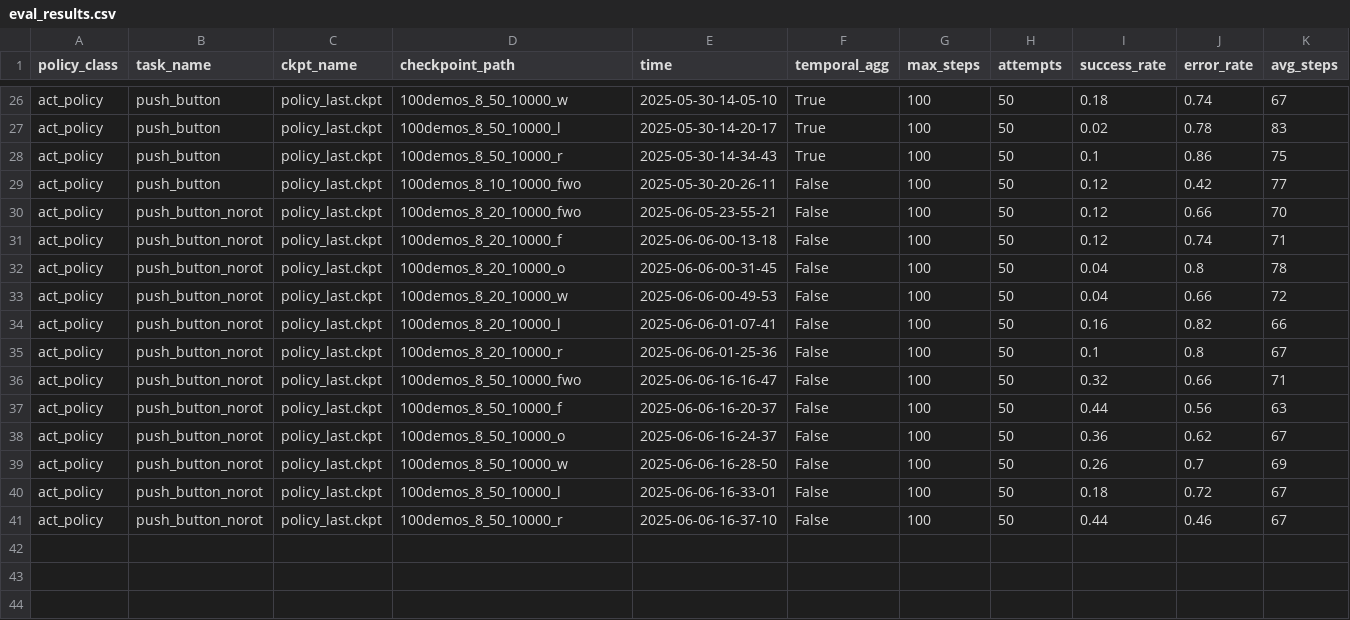
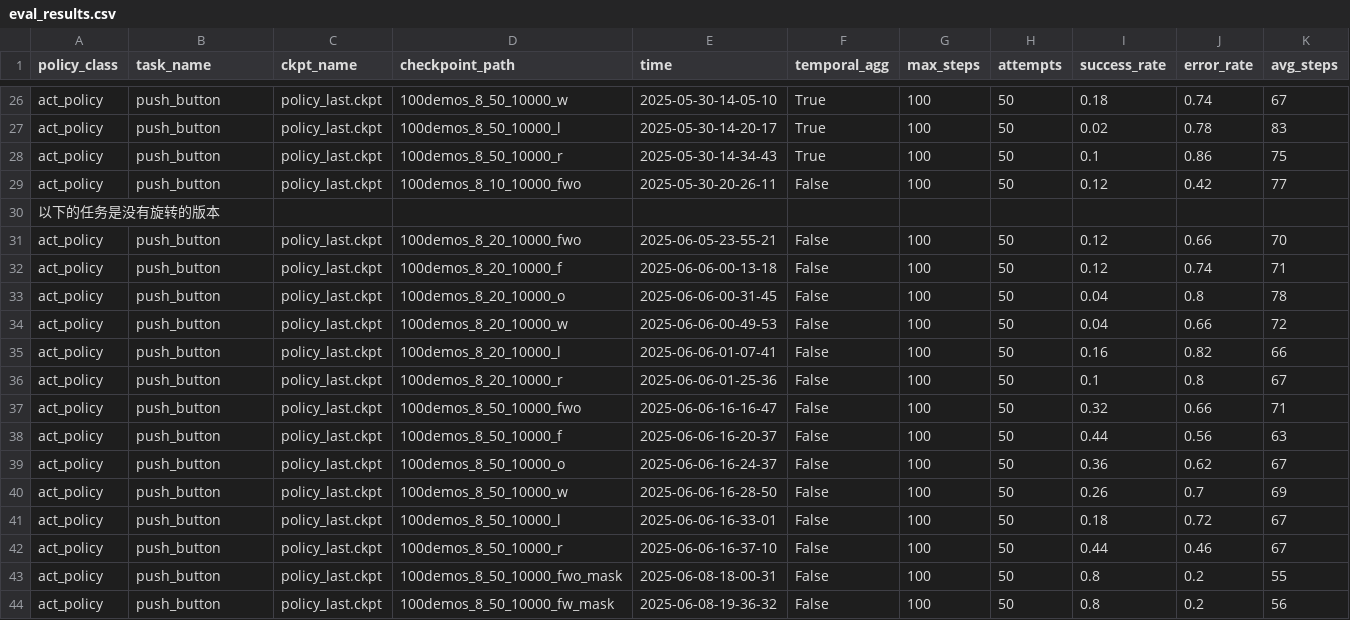
Before and after one commit to madokamoon/rlbench_imitation_learning, a CSV file: eval_results.csv, drawn as a sheet; only a part is shown, gaps mark what is left out; addresses are those after the commit; rows hold the shown columns only; the diff names each change by its address in the sheet, - before the commit and + after, or states it on an @@ line.

```diff
--- a/eval_results.csv
+++ b/eval_results.csv
+row 30: 以下的任务是没有旋转的版本
-B31:B42 (task_name): push_button_norot
+B31:B42 (task_name): push_button
+row 43: act_policy | push_button | policy_last.ckpt | 100demos_8_50_10000_fwo_mask | 2025-06-08-18-00-31 | False | 100 | 50 | 0.8 | 0.2 | 55
+row 44: act_policy | push_button | policy_last.ckpt | 100demos_8_50_10000_fw_mask | 2025-06-08-19-36-32 | False | 100 | 50 | 0.8 | 0.2 | 56
```
Also changed, not shown: 7 other files.
